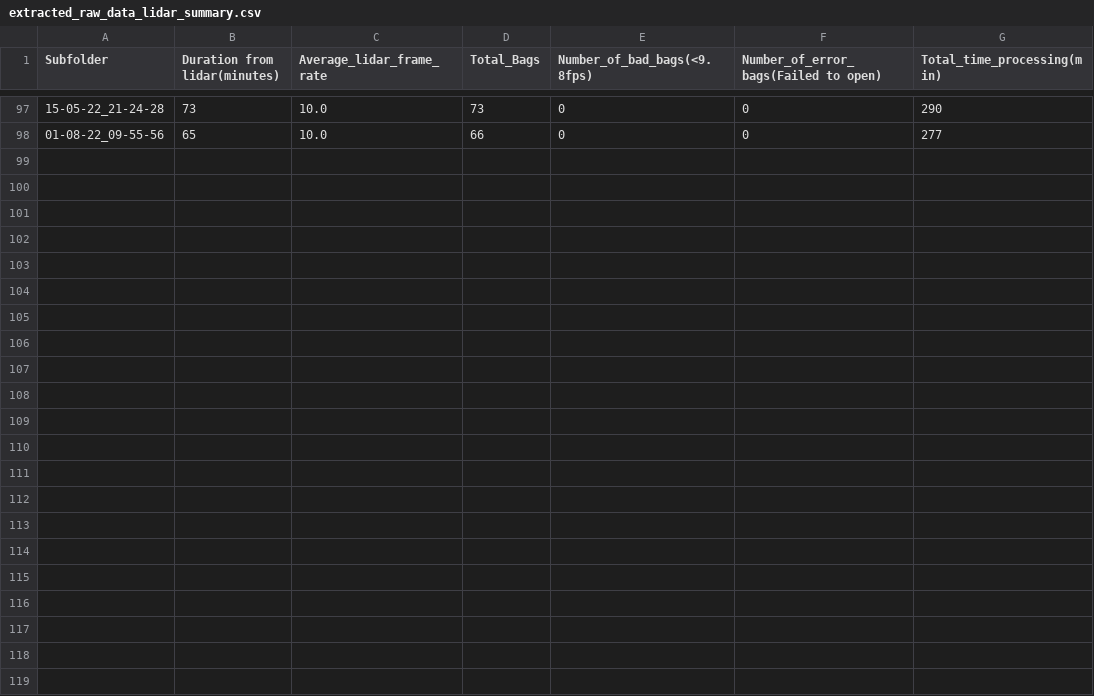
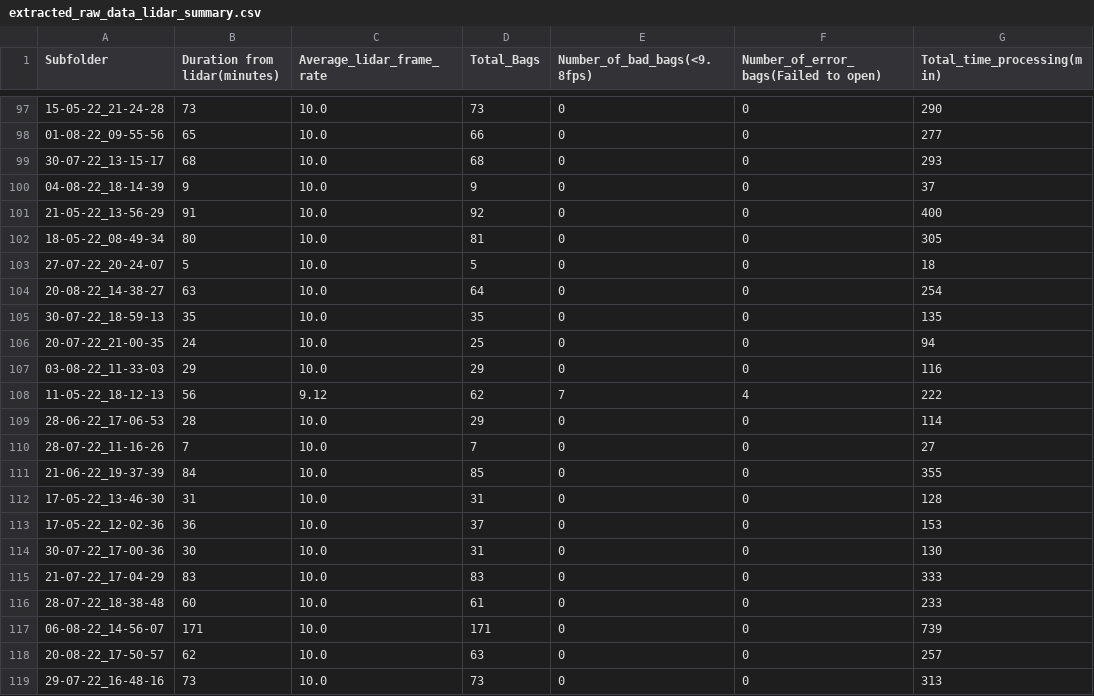
Before and after one commit to abin1996/TASI-ESCOOTER, a CSV file: extracted_raw_data_lidar_summary.csv, drawn as a sheet; only a part is shown, gaps mark what is left out.

```diff
--- a/extracted_raw_data_lidar_summary.csv
+++ b/extracted_raw_data_lidar_summary.csv
@@ -98 +98,22 @@ Subfolder,Duration from lidar(minutes),Average_lidar_frame_rate,Total_Bags,Numbe
 01-08-22_09-55-56,65,10.0,66,0,0,277
+30-07-22_13-15-17,68,10.0,68,0,0,293
+04-08-22_18-14-39,9,10.0,9,0,0,37
+21-05-22_13-56-29,91,10.0,92,0,0,400
+18-05-22_08-49-34,80,10.0,81,0,0,305
+27-07-22_20-24-07,5,10.0,5,0,0,18
+20-08-22_14-38-27,63,10.0,64,0,0,254
+30-07-22_18-59-13,35,10.0,35,0,0,135
+20-07-22_21-00-35,24,10.0,25,0,0,94
+03-08-22_11-33-03,29,10.0,29,0,0,116
+11-05-22_18-12-13,56,9.12,62,7,4,222
+28-06-22_17-06-53,28,10.0,29,0,0,114
+28-07-22_11-16-26,7,10.0,7,0,0,27
+21-06-22_19-37-39,84,10.0,85,0,0,355
+17-05-22_13-46-30,31,10.0,31,0,0,128
+17-05-22_12-02-36,36,10.0,37,0,0,153
+30-07-22_17-00-36,30,10.0,31,0,0,130
+21-07-22_17-04-29,83,10.0,83,0,0,333
+28-07-22_18-38-48,60,10.0,61,0,0,233
+06-08-22_14-56-07,171,10.0,171,0,0,739
+20-08-22_17-50-57,62,10.0,63,0,0,257
+29-07-22_16-48-16,73,10.0,73,0,0,313
```
Also changed, not shown: 6 other files.
